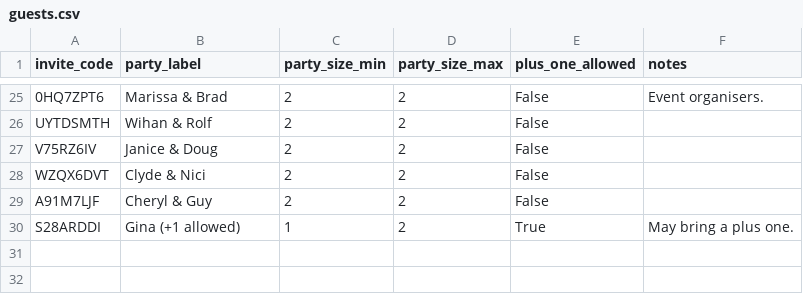
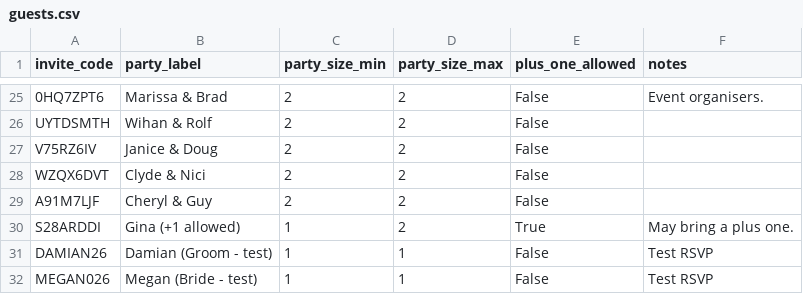
Before and after one commit to dhonneysett/mrandmrs, a CSV file: wedding_streamlit_app/guests.csv, drawn as a sheet; only a part is shown, gaps mark what is left out; the diff names each change by its address in the sheet, - before the commit and + after, or states it on an @@ line.

Commit message:
Add test RSVPs for Damian and Megan
Added test RSVPs for Groom and Bride.

```diff
--- a/wedding_streamlit_app/guests.csv
+++ b/wedding_streamlit_app/guests.csv
+row 31: DAMIAN26 | Damian (Groom - test) | 1 | 1 | False | Test RSVP
+row 32: MEGAN026 | Megan (Bride - test) | 1 | 1 | False | Test RSVP
```
